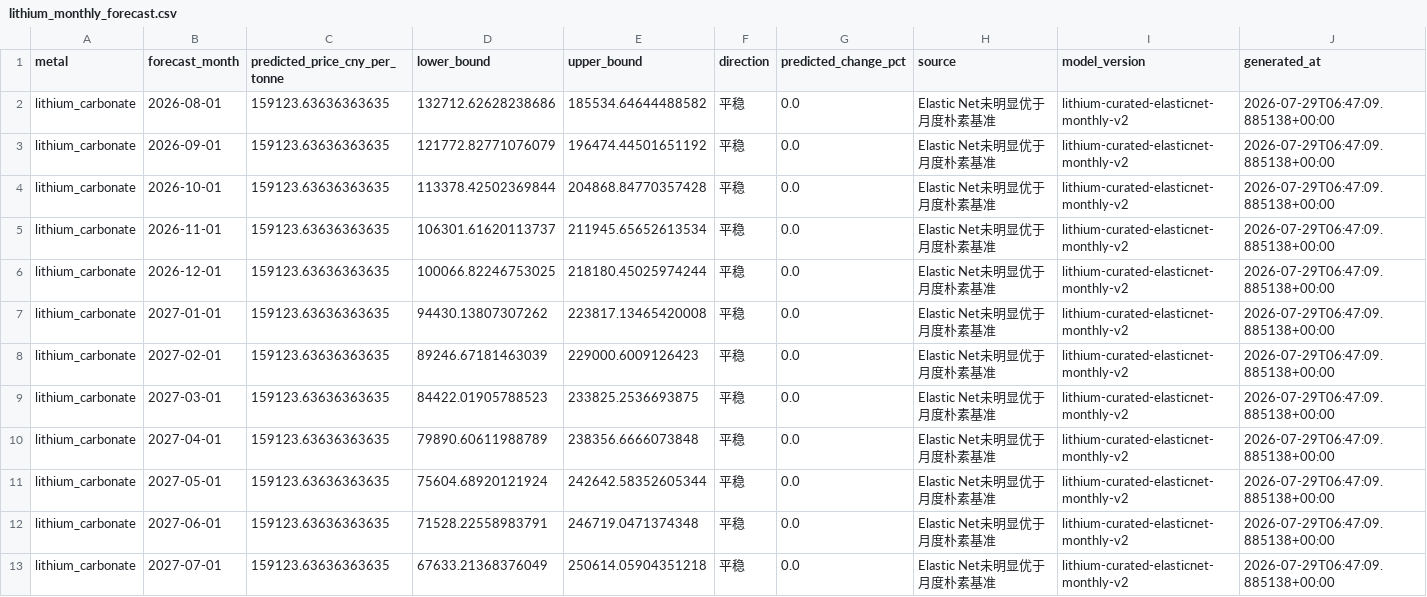
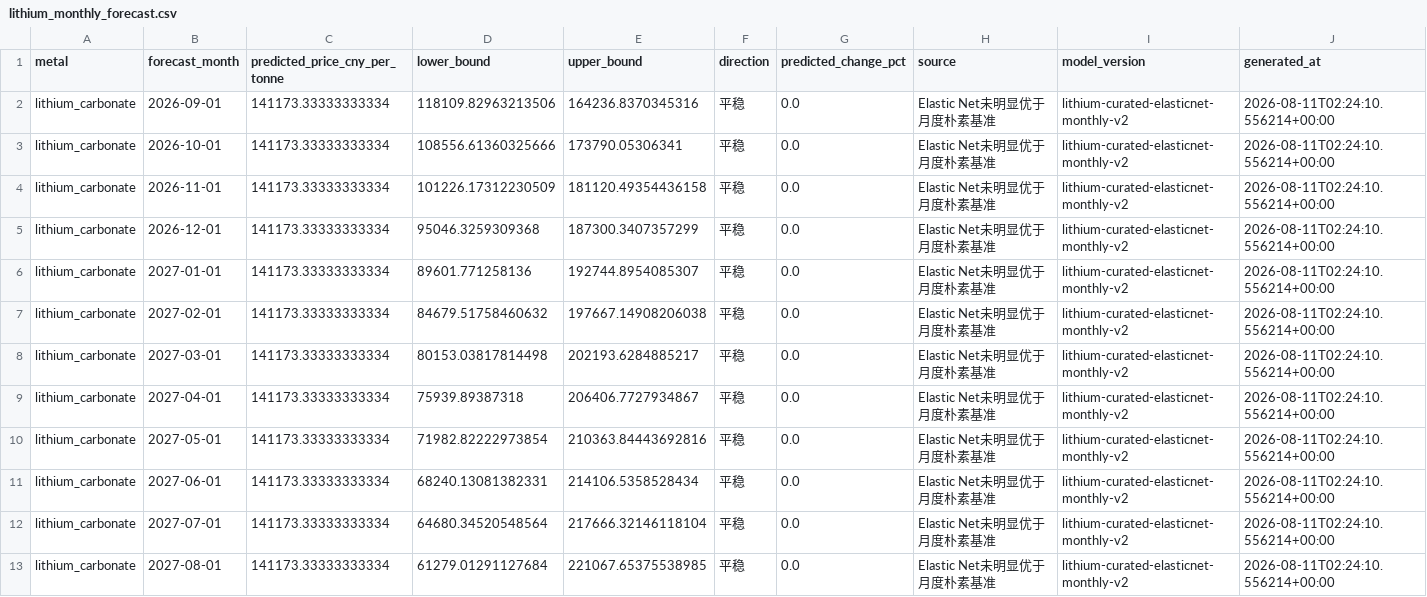
Before and after one commit to Yep1yu/Impact-and-Forecast-of-Domestic-Copper-and-Aluminum-Raw-Material-Procurement-Prices, a CSV file: lithium_carbonate_prediction_outputs/lithium_monthly_forecast.csv, drawn as a sheet.

```diff
--- a/lithium_carbonate_prediction_outputs/lithium_monthly_forecast.csv
+++ b/lithium_carbonate_prediction_outputs/lithium_monthly_forecast.csv
@@ -1,13 +1,13 @@
 metal,forecast_month,predicted_price_cny_per_tonne,lower_bound,upper_bound,direction,predicted_change_pct,source,model_version,generated_at
-lithium_carbonate,2026-08-01,159123.63636363635,132712.62628238686,185534.64644488582,平稳,0.0,Elastic Net未明显优于月度朴素基准,lithium-curated-elasticnet-monthly-v2,2026-07-29T06:47:09.885138+00:00
-lithium_carbonate,2026-09-01,159123.63636363635,121772.82771076079,196474.44501651192,平稳,0.0,Elastic Net未明显优于月度朴素基准,lithium-curated-elasticnet-monthly-v2,2026-07-29T06:47:09.885138+00:00
-lithium_carbonate,2026-10-01,159123.63636363635,113378.42502369844,204868.84770357428,平稳,0.0,Elastic Net未明显优于月度朴素基准,lithium-curated-elasticnet-monthly-v2,2026-07-29T06:47:09.885138+00:00
-lithium_carbonate,2026-11-01,159123.63636363635,106301.61620113737,211945.65652613534,平稳,0.0,Elastic Net未明显优于月度朴素基准,lithium-curated-elasticnet-monthly-v2,2026-07-29T06:47:09.885138+00:00
-lithium_carbonate,2026-12-01,159123.63636363635,100066.82246753025,218180.45025974244,平稳,0.0,Elastic Net未明显优于月度朴素基准,lithium-curated-elasticnet-monthly-v2,2026-07-29T06:47:09.885138+00:00
-lithium_carbonate,2027-01-01,159123.63636363635,94430.13807307262,223817.13465420008,平稳,0.0,Elastic Net未明显优于月度朴素基准,lithium-curated-elasticnet-monthly-v2,2026-07-29T06:47:09.885138+00:00
-lithium_carbonate,2027-02-01,159123.63636363635,89246.67181463039,229000.6009126423,平稳,0.0,Elastic Net未明显优于月度朴素基准,lithium-curated-elasticnet-monthly-v2,2026-07-29T06:47:09.885138+00:00
-lithium_carbonate,2027-03-01,159123.63636363635,84422.01905788523,233825.2536693875,平稳,0.0,Elastic Net未明显优于月度朴素基准,lithium-curated-elasticnet-monthly-v2,2026-07-29T06:47:09.885138+00:00
-lithium_carbonate,2027-04-01,159123.63636363635,79890.60611988789,238356.6666073848,平稳,0.0,Elastic Net未明显优于月度朴素基准,lithium-curated-elasticnet-monthly-v2,2026-07-29T06:47:09.885138+00:00
-lithium_carbonate,2027-05-01,159123.63636363635,75604.68920121924,242642.58352605344,平稳,0.0,Elastic Net未明显优于月度朴素基准,lithium-curated-elasticnet-monthly-v2,2026-07-29T06:47:09.885138+00:00
-lithium_carbonate,2027-06-01,159123.63636363635,71528.22558983791,246719.0471374348,平稳,0.0,Elastic Net未明显优于月度朴素基准,lithium-curated-elasticnet-monthly-v2,2026-07-29T06:47:09.885138+00:00
-lithium_carbonate,2027-07-01,159123.63636363635,67633.21368376049,250614.05904351218,平稳,0.0,Elastic Net未明显优于月度朴素基准,lithium-curated-elasticnet-monthly-v2,2026-07-29T06:47:09.885138+00:00
+lithium_carbonate,2026-09-01,141173.33333333334,118109.82963213506,164236.8370345316,平稳,0.0,Elastic Net未明显优于月度朴素基准,lithium-curated-elasticnet-monthly-v2,2026-08-11T02:24:10.556214+00:00
+lithium_carbonate,2026-10-01,141173.33333333334,108556.61360325666,173790.05306341,平稳,0.0,Elastic Net未明显优于月度朴素基准,lithium-curated-elasticnet-monthly-v2,2026-08-11T02:24:10.556214+00:00
+lithium_carbonate,2026-11-01,141173.33333333334,101226.17312230509,181120.49354436158,平稳,0.0,Elastic Net未明显优于月度朴素基准,lithium-curated-elasticnet-monthly-v2,2026-08-11T02:24:10.556214+00:00
+lithium_carbonate,2026-12-01,141173.33333333334,95046.3259309368,187300.3407357299,平稳,0.0,Elastic Net未明显优于月度朴素基准,lithium-curated-elasticnet-monthly-v2,2026-08-11T02:24:10.556214+00:00
+lithium_carbonate,2027-01-01,141173.33333333334,89601.771258136,192744.8954085307,平稳,0.0,Elastic Net未明显优于月度朴素基准,lithium-curated-elasticnet-monthly-v2,2026-08-11T02:24:10.556214+00:00
+lithium_carbonate,2027-02-01,141173.33333333334,84679.51758460632,197667.14908206038,平稳,0.0,Elastic Net未明显优于月度朴素基准,lithium-curated-elasticnet-monthly-v2,2026-08-11T02:24:10.556214+00:00
+lithium_carbonate,2027-03-01,141173.33333333334,80153.03817814498,202193.6284885217,平稳,0.0,Elastic Net未明显优于月度朴素基准,lithium-curated-elasticnet-monthly-v2,2026-08-11T02:24:10.556214+00:00
+lithium_carbonate,2027-04-01,141173.33333333334,75939.89387318,206406.7727934867,平稳,0.0,Elastic Net未明显优于月度朴素基准,lithium-curated-elasticnet-monthly-v2,2026-08-11T02:24:10.556214+00:00
+lithium_carbonate,2027-05-01,141173.33333333334,71982.82222973854,210363.84443692816,平稳,0.0,Elastic Net未明显优于月度朴素基准,lithium-curated-elasticnet-monthly-v2,2026-08-11T02:24:10.556214+00:00
+lithium_carbonate,2027-06-01,141173.33333333334,68240.13081382331,214106.5358528434,平稳,0.0,Elastic Net未明显优于月度朴素基准,lithium-curated-elasticnet-monthly-v2,2026-08-11T02:24:10.556214+00:00
+lithium_carbonate,2027-07-01,141173.33333333334,64680.34520548564,217666.32146118104,平稳,0.0,Elastic Net未明显优于月度朴素基准,lithium-curated-elasticnet-monthly-v2,2026-08-11T02:24:10.556214+00:00
+lithium_carbonate,2027-08-01,141173.33333333334,61279.01291127684,221067.65375538985,平稳,0.0,Elastic Net未明显优于月度朴素基准,lithium-curated-elasticnet-monthly-v2,2026-08-11T02:24:10.556214+00:00
```
Also changed, not shown: lithium_carbonate_prediction_outputs/lithium_daily_forecast.csv, 3 other files.
